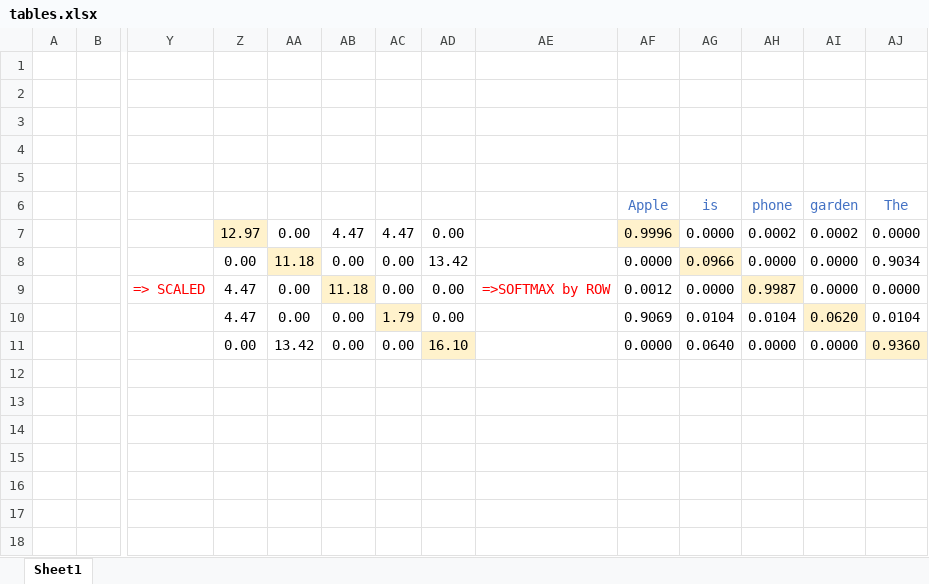
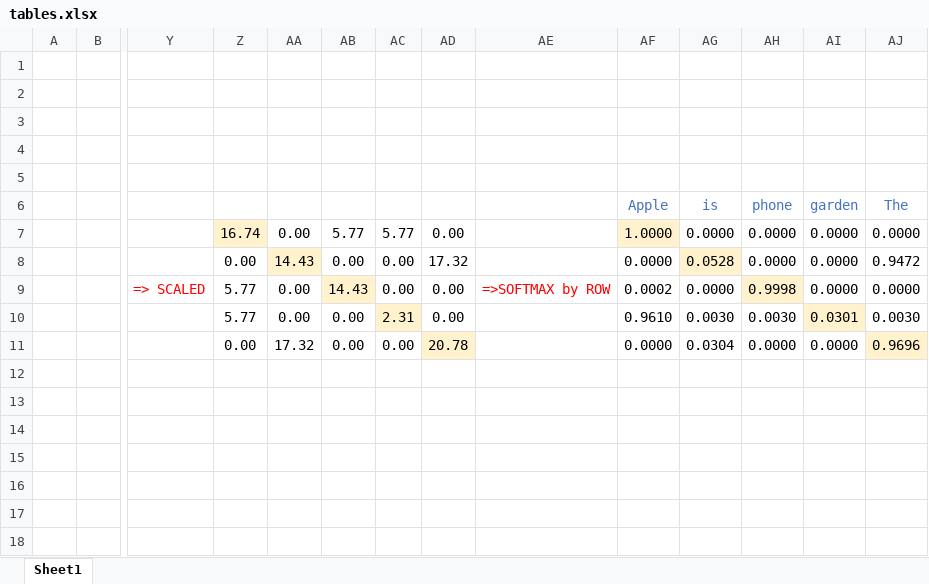
Before and after one commit to alexaibio/teaching_content, an Excel workbook: Transformers/img/tables.xlsx, sheet Sheet1, drawn as a sheet; only a part is shown, gaps mark what is left out; values as stored, in another font and other column widths than the file's, no borders; the diff names each change by its address in the sheet, - before the commit and + after, or states it on an @@ line.

```diff
--- a/Transformers/img/tables.xlsx (sheet Sheet1)
+++ b/Transformers/img/tables.xlsx (sheet Sheet1)
-Z7: 12.97
+Z7: 16.74
-AB7: 4.47
+AB7: 5.77
-AC7: 4.47
+AC7: 5.77
-AF7: 0.9996
+AF7: 1.0000
-AH7: 0.0002
+AH7: 0.0000
-AI7: 0.0002
+AI7: 0.0000
-AA8: 11.18
+AA8: 14.43
-AD8: 13.42
+AD8: 17.32
-AG8: 0.0966
+AG8: 0.0528
-AJ8: 0.9034
+AJ8: 0.9472
-Z9:Z10: 4.47
+Z9:Z10: 5.77
-AB9: 11.18
+AB9: 14.43
-AF9: 0.0012
+AF9: 0.0002
-AH9: 0.9987
+AH9: 0.9998
-AC10: 1.79
+AC10: 2.31
-AF10: 0.9069
+AF10: 0.9610
-AG10: 0.0104
+AG10: 0.0030
-AH10: 0.0104
+AH10: 0.0030
-AI10: 0.0620
+AI10: 0.0301
-AJ10: 0.0104
+AJ10: 0.0030
-AA11: 13.42
+AA11: 17.32
-AD11: 16.10
+AD11: 20.78
-AG11: 0.0640
+AG11: 0.0304
-AJ11: 0.9360
+AJ11: 0.9696
```
Also changed, not shown: formulas that keep their value, 3 other files.
